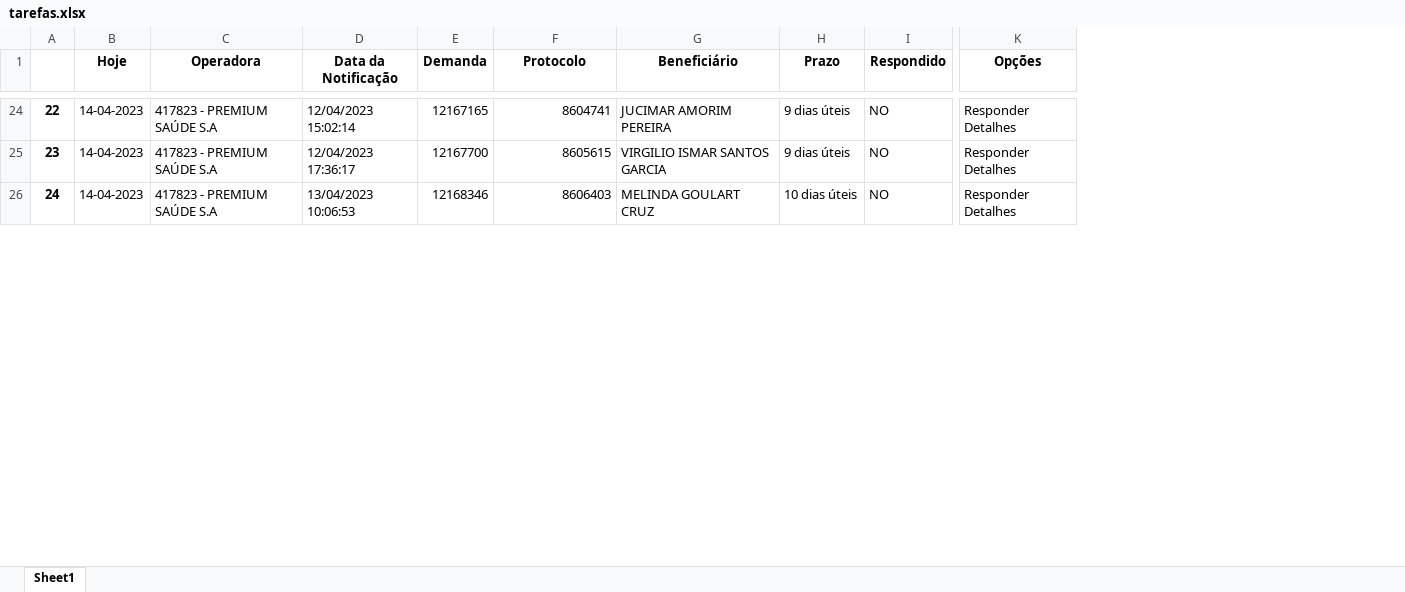
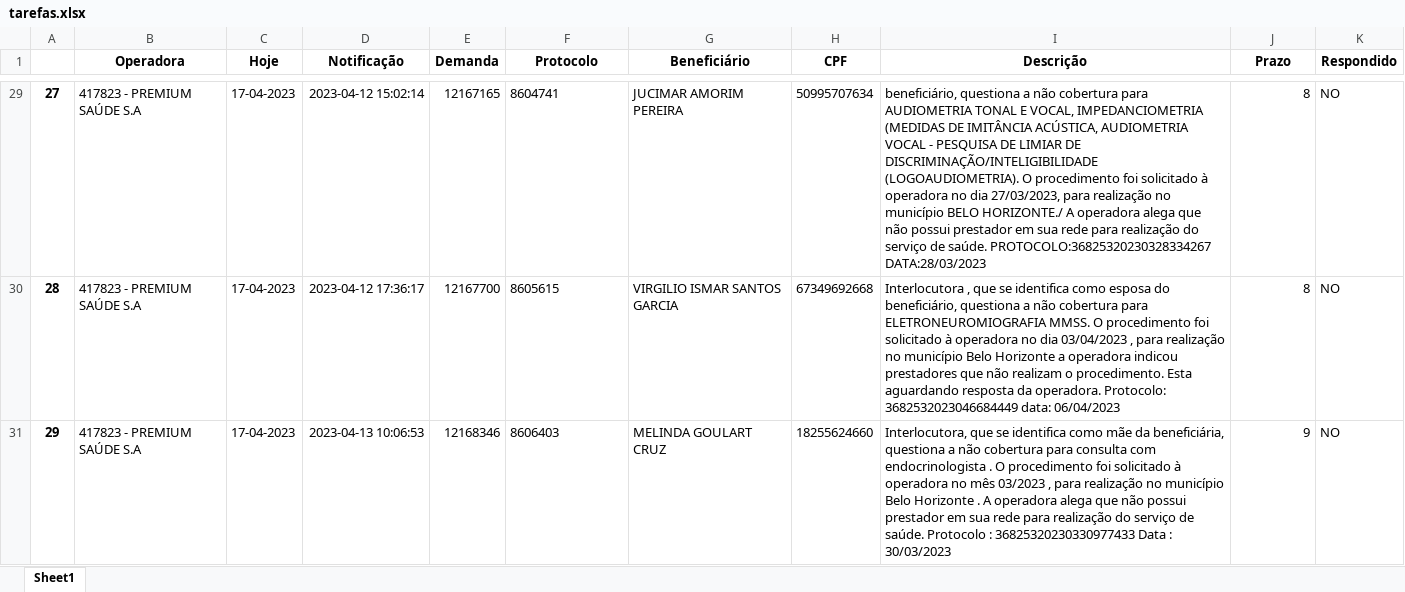
Before and after one commit to amantino69/nipon1, an Excel workbook: planilha/tarefas.xlsx, sheet Sheet1, drawn as a sheet; only a part is shown, gaps mark what is left out; values as stored, in another font and other column widths than the file's, no borders; removed rows and columns are numbered as before the commit, all else as after; the diff covers the shown part only; the diff names each change by its address in the sheet, - before the commit and + after, or states it on an @@ line.

Commit message:
Utilizai plailha ESpaço NIP para coletar demandas

```diff
--- a/planilha/tarefas.xlsx (sheet Sheet1)
+++ b/planilha/tarefas.xlsx (sheet Sheet1)
-column B (Hoje), rows 24-26: all 14-04-2023
-column D (Data da Notificação), rows 24-26: 12/04/2023 15:02:14 | 12/04/2023 17:36:17 | 13/04/2023 10:06:53
+column C (Hoje), rows 29-31: all 17-04-2023
+column D (Notificação), rows 29-31: 2023-04-12 15:02:14 | 2023-04-12 17:36:17 | 2023-04-13 10:06:53
+column H (CPF), rows 29-31: 50995707634 | 67349692668 | 18255624660
+column I (Descrição), rows 29-31: beneficiário, questiona a não cobertura para AUDIOMETRIA TONAL E VOCAL, IMPEDANCIOMETRIA (MEDIDAS DE IMITÂNCIA ACÚSTICA, AUDIOMETRIA VOCAL - PESQUISA DE LIMIAR DE DISCRIMINAÇÃO/INTELIGIBILIDADE (LOGOAUDIOMETRIA). O procedimento foi solicitado à operadora no dia 27/03/2023, para realização no município BELO HORIZONTE./ A operadora alega que não possui prestador em sua rede para realização do serviço de saúde. PROTOCOLO:36825320230328334267 DATA:28/03/2023 | Interlocutora , que se identifica como esposa do beneficiário, questiona a não cobertura para ELETRONEUROMIOGRAFIA MMSS. O procedimento foi solicitado à operadora no dia 03/04/2023 , para realização no município Belo Horizonte a operadora indicou prestadores que não realizam o procedimento. Esta aguardando resposta da operadora. Protocolo: 3682532023046684449 data: 06/04/2023 | Interlocutora, que se identifica como mãe da beneficiária, questiona a não cobertura para consulta com endocrinologista . O procedimento foi solicitado à operadora no mês 03/2023 , para realização no município Belo Horizonte . A operadora alega que não possui prestador em sua rede para realização do serviço de saúde. Protocolo : 36825320230330977433 Data : 30/03/2023
-column K (Opções), rows 24-26: all Responder Detalhes
@@ column A renumbered between rows 9 and 36 @@
-F29:F31 alignment: right
+F29:F31 alignment: left
-J29:J30 (Prazo): 9 dias úteis
+J29:J30 (Prazo): 8
-J31 (Prazo): 10 dias úteis
+J31 (Prazo): 9
```
Also changed, not shown: 11 added rows, 2 removed rows, 27 edited cells and cell formats elsewhere in this sheet, planilha/responder.xlsx, 9 other files.
